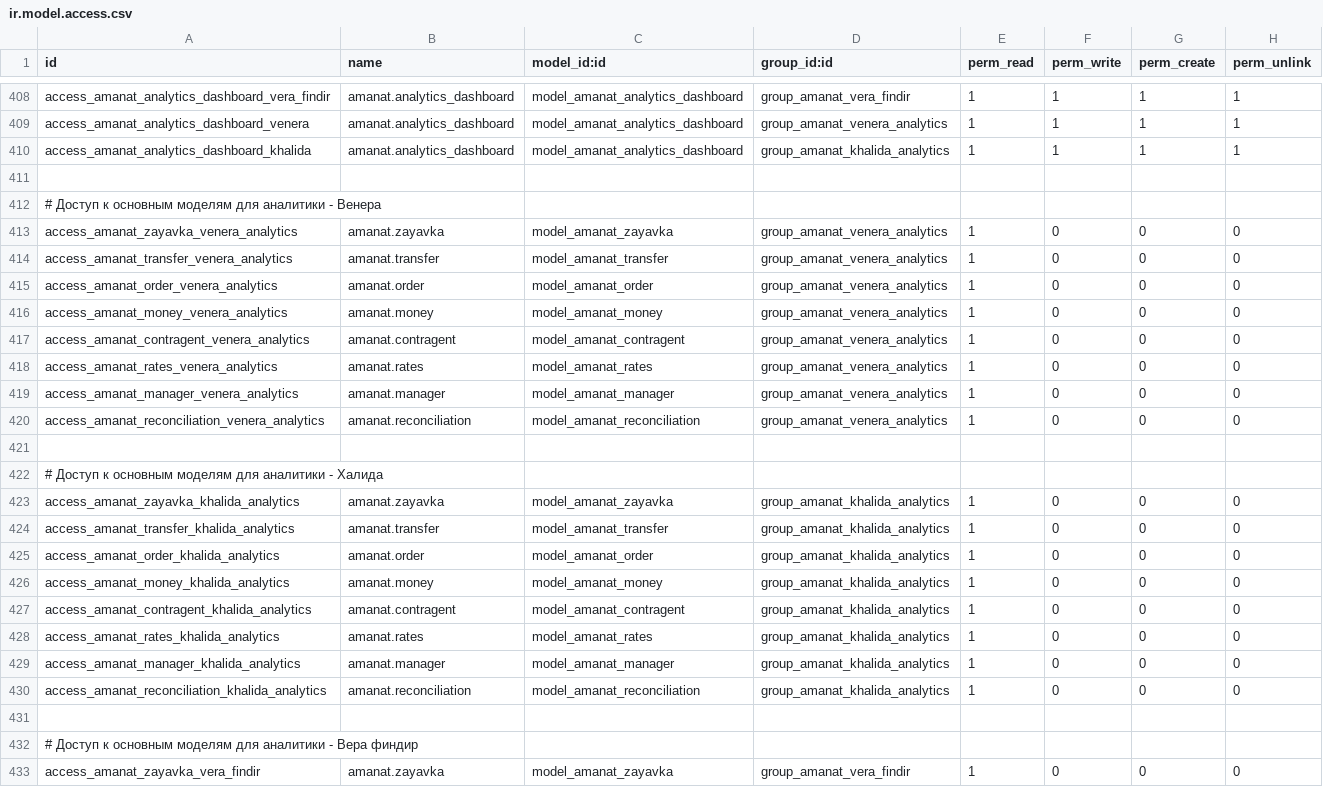
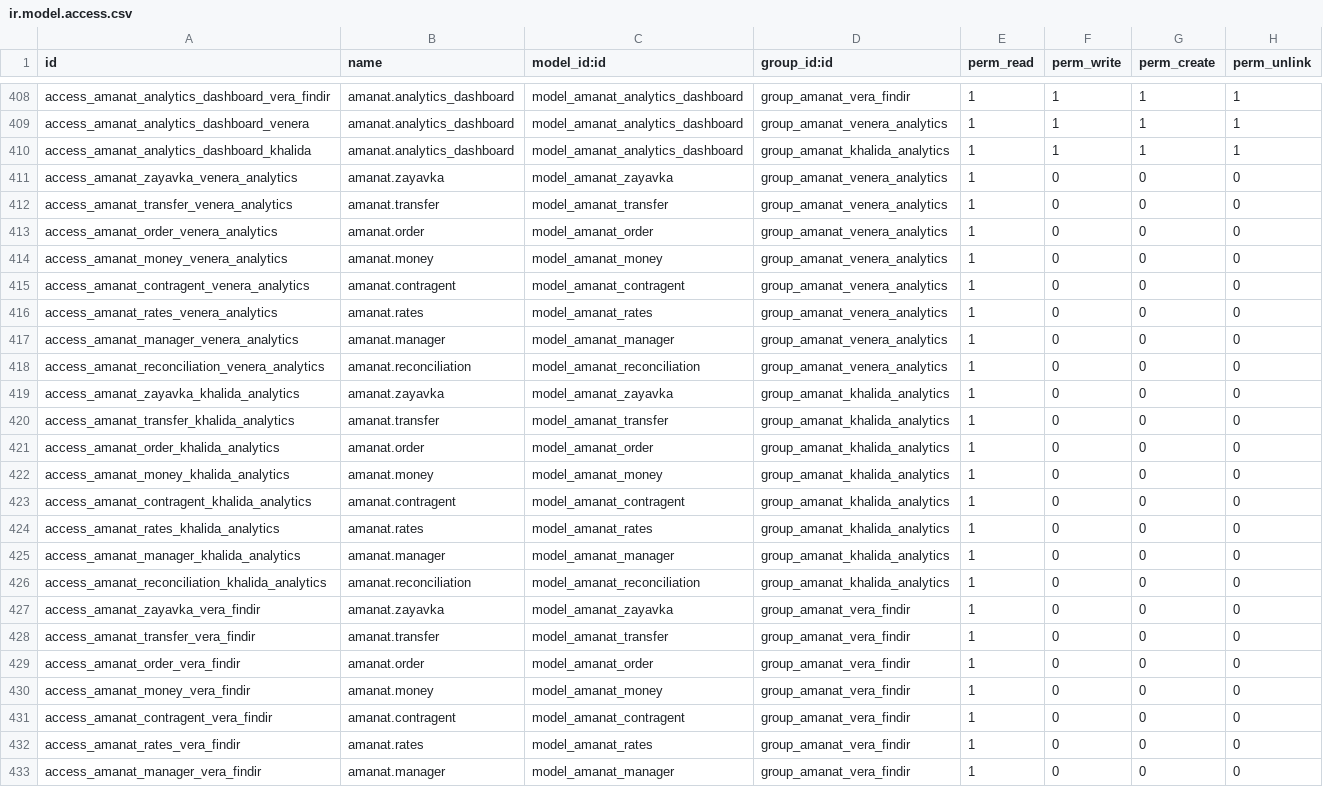
Before and after one commit to joinDARK/odoo-custom-transfers, a CSV file: security/ir.model.access.csv, drawn as a sheet; only a part is shown, gaps mark what is left out; the shorter side is filled out with more unchanged rows.

```diff
--- a/security/ir.model.access.csv
+++ b/security/ir.model.access.csv
@@ -410,4 +410,2 @@ access_amanat_analytics_dashboard_venera,amanat.analytics_dashboard,model_amanat
 access_amanat_analytics_dashboard_khalida,amanat.analytics_dashboard,model_amanat_analytics_dashboard,group_amanat_khalida_analytics,1,1,1,1
-
-# Доступ к основным моделям для аналитики - Венера
 access_amanat_zayavka_venera_analytics,amanat.zayavka,model_amanat_zayavka,group_amanat_venera_analytics,1,0,0,0
@@ -420,4 +418,2 @@ access_amanat_manager_venera_analytics,amanat.manager,model_amanat_manager,group
 access_amanat_reconciliation_venera_analytics,amanat.reconciliation,model_amanat_reconciliation,group_amanat_venera_analytics,1,0,0,0
-
-# Доступ к основным моделям для аналитики - Халида
 access_amanat_zayavka_khalida_analytics,amanat.zayavka,model_amanat_zayavka,group_amanat_khalida_analytics,1,0,0,0
@@ -430,4 +426,2 @@ access_amanat_manager_khalida_analytics,amanat.manager,model_amanat_manager,grou
 access_amanat_reconciliation_khalida_analytics,amanat.reconciliation,model_amanat_reconciliation,group_amanat_khalida_analytics,1,0,0,0
-
-# Доступ к основным моделям для аналитики - Вера финдир
 access_amanat_zayavka_vera_findir,amanat.zayavka,model_amanat_zayavka,group_amanat_vera_findir,1,0,0,0
```
Also changed, not shown: 5 other files.
